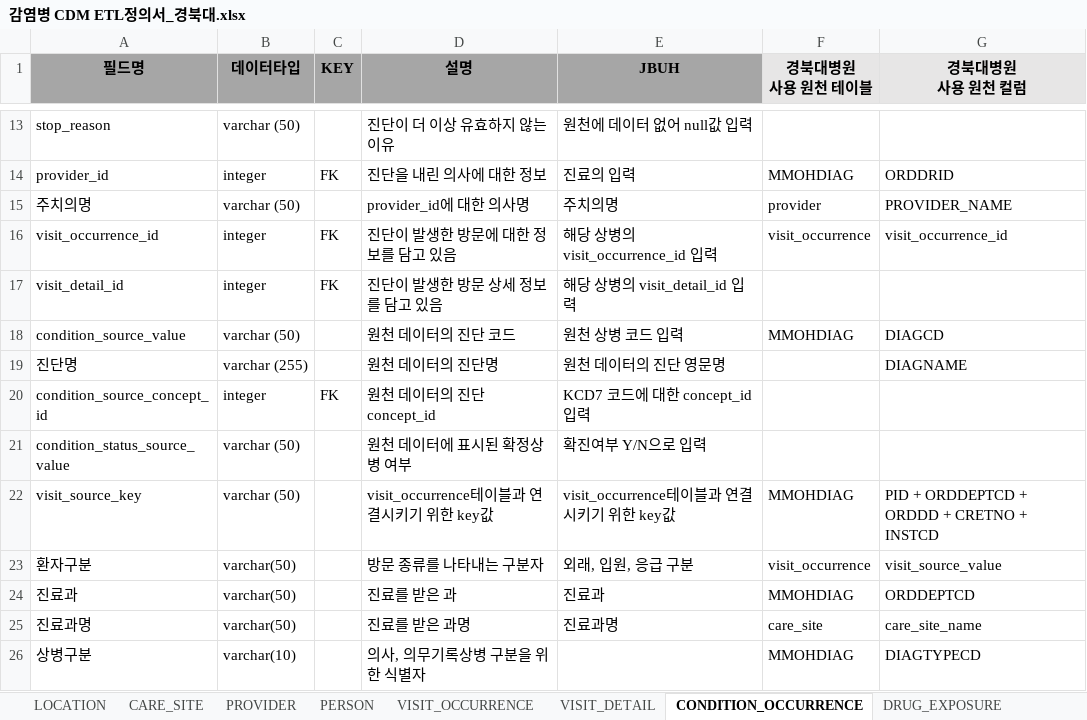
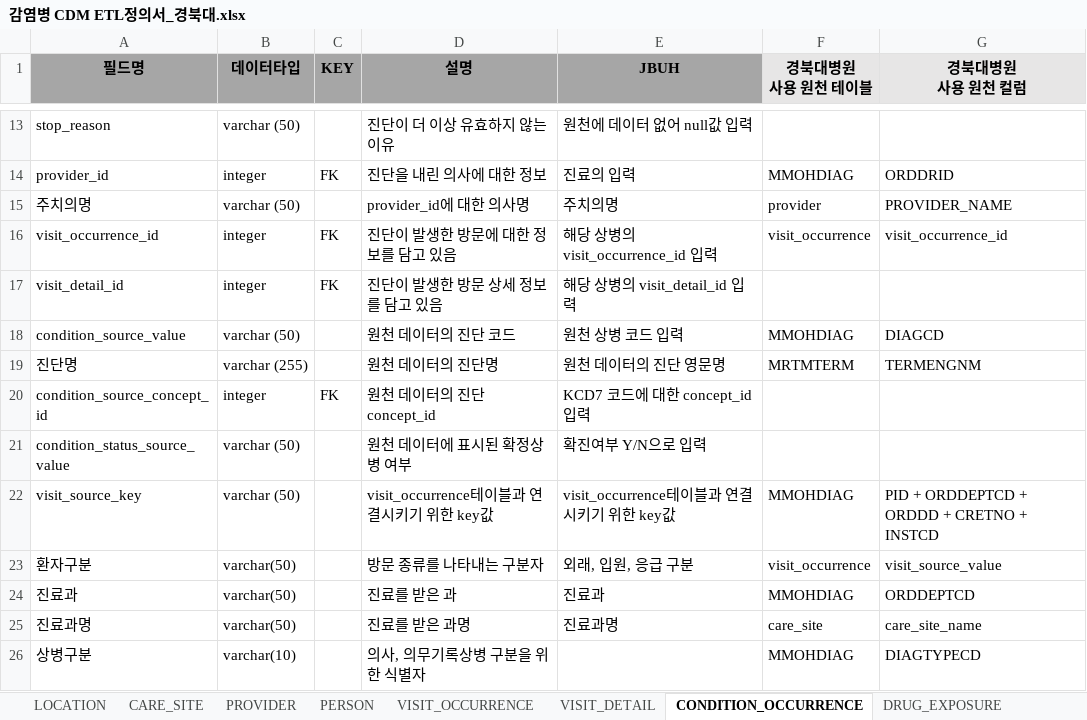
Before and after one commit to simsang1l/Infectious_CDM, an Excel workbook: KNUH/감염병 CDM ETL정의서_경북대.xlsx, sheet CONDITION_OCCURRENCE, drawn as a sheet; only a part is shown, gaps mark what is left out; values as stored, in another font and other column widths than the file's, no borders; the diff names each change by its address in the sheet, - before the commit and + after, or states it on an @@ line.

Commit message:
(visit_detail, local_kcd 테이블 추가), (local_kcd와 condition_occurrence매핑), (원천데이터명 변경), (R/O환자 제외조건 추가), (procedure_base, procedure_bld 변환 제외)

```diff
--- a/KNUH/감염병 CDM ETL정의서_경북대.xlsx (sheet CONDITION_OCCURRENCE)
+++ b/KNUH/감염병 CDM ETL정의서_경북대.xlsx (sheet CONDITION_OCCURRENCE)
-F19 (경북대병원 사용 원천 테이블): (empty)
+F19 (경북대병원 사용 원천 테이블): MRTMTERM
-G19 (경북대병원 사용 원천 컬럼): DIAGNAME
+G19 (경북대병원 사용 원천 컬럼): TERMENGNM
```
Also changed, not shown: sheet VISIT_DETAIL, 3 other files.
